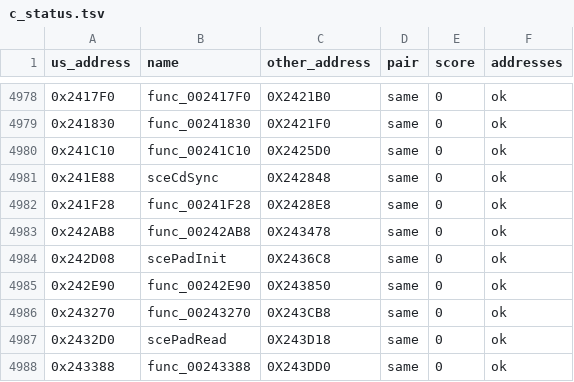
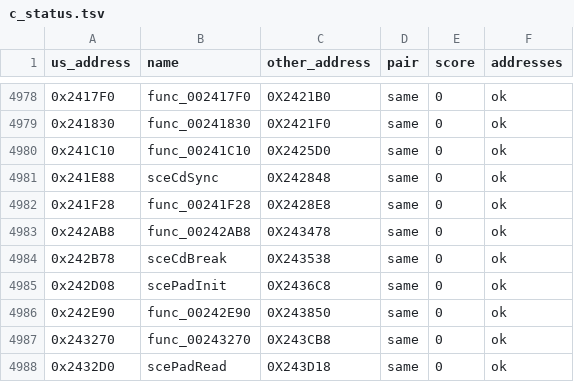
Before and after one commit to Blightwidow/rogue-byte, a TSV file: config/eu/c_status.tsv, drawn as a sheet; only a part is shown, gaps mark what is left out; the shorter side is filled out with more unchanged rows; the diff names each change by its address in the sheet, - before the commit and + after, or states it on an @@ line.

```diff
--- a/config/eu/c_status.tsv
+++ b/config/eu/c_status.tsv
+row 4984: 0x242B78 | sceCdBreak | 0X243538 | same | 0 | ok
```
Also changed, not shown: config/eu/addresses.tsv, src/MANIFEST.tsv, 5 other files.
